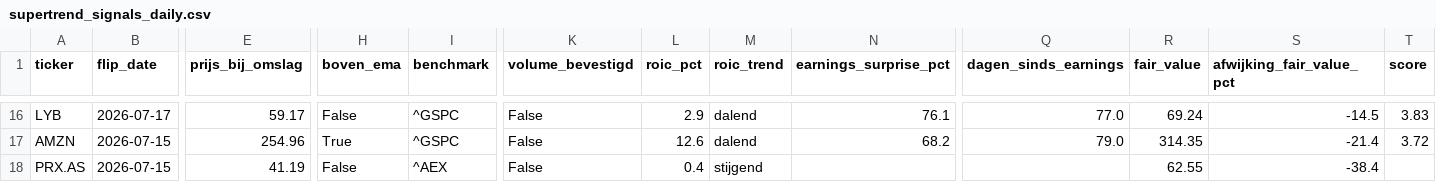
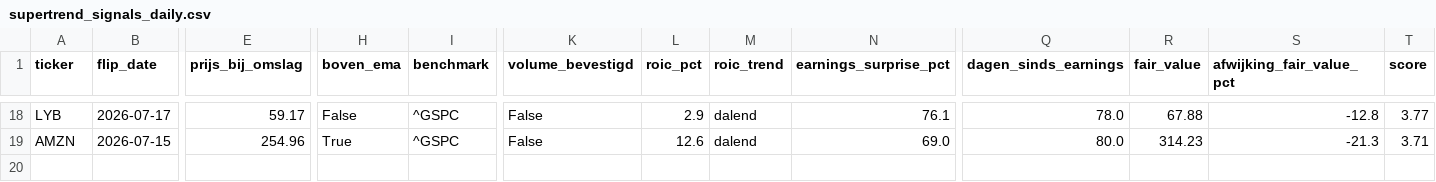
Before and after one commit to hestey-star/hestys-stock-screener, a CSV file: supertrend_signals_daily.csv, drawn as a sheet; only a part is shown, gaps mark what is left out; removed rows and columns are numbered as before the commit, all else as after; rows hold the shown columns only; the diff covers the shown part only; the diff names each change by its address in the sheet, - before the commit and + after, or states it on an @@ line.

```diff
--- a/supertrend_signals_daily.csv
+++ b/supertrend_signals_daily.csv
-Q18 (dagen_sinds_earnings): 77.0
+Q18 (dagen_sinds_earnings): 78.0
-R18 (fair_value): 69.24
+R18 (fair_value): 67.88
-S18 (afwijking_fair_value_pct): -14.5
+S18 (afwijking_fair_value_pct): -12.8
-T18 (score): 3.83
+T18 (score): 3.77
-N19 (earnings_surprise_pct): 68.2
+N19 (earnings_surprise_pct): 69.0
-Q19 (dagen_sinds_earnings): 79.0
+Q19 (dagen_sinds_earnings): 80.0
-R19 (fair_value): 314.35
+R19 (fair_value): 314.23
-S19 (afwijking_fair_value_pct): -21.4
+S19 (afwijking_fair_value_pct): -21.3
-T19 (score): 3.72
+T19 (score): 3.71
-row 18: PRX.AS | 2026-07-15 | 41.19 | False | ^AEX | False | 0.4 | stijgend |  |  | 62.55 | -38.4
```
Also changed, not shown: 3 added rows, 1 removed row and 27 edited cells elsewhere in this file, top_movers.csv, 1 other file.
